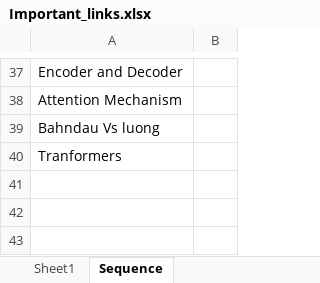
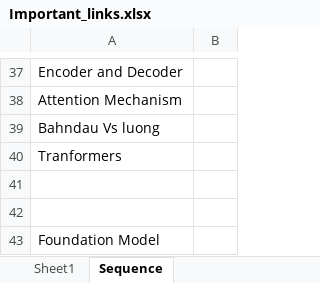
Before and after one commit to MitVinay/Deep-Learning-Material, an Excel workbook: Important_links.xlsx, sheet Sequence, drawn as a sheet; only a part is shown, gaps mark what is left out; values as stored, in another font and other column widths than the file's, no borders; the diff names each change by its address in the sheet, - before the commit and + after, or states it on an @@ line.

```diff
--- a/Important_links.xlsx (sheet Sequence)
+++ b/Important_links.xlsx (sheet Sequence)
+row 41: (empty)
+row 42: (empty)
+row 43: Foundation Model
```
Also changed, not shown: 8 other files.
